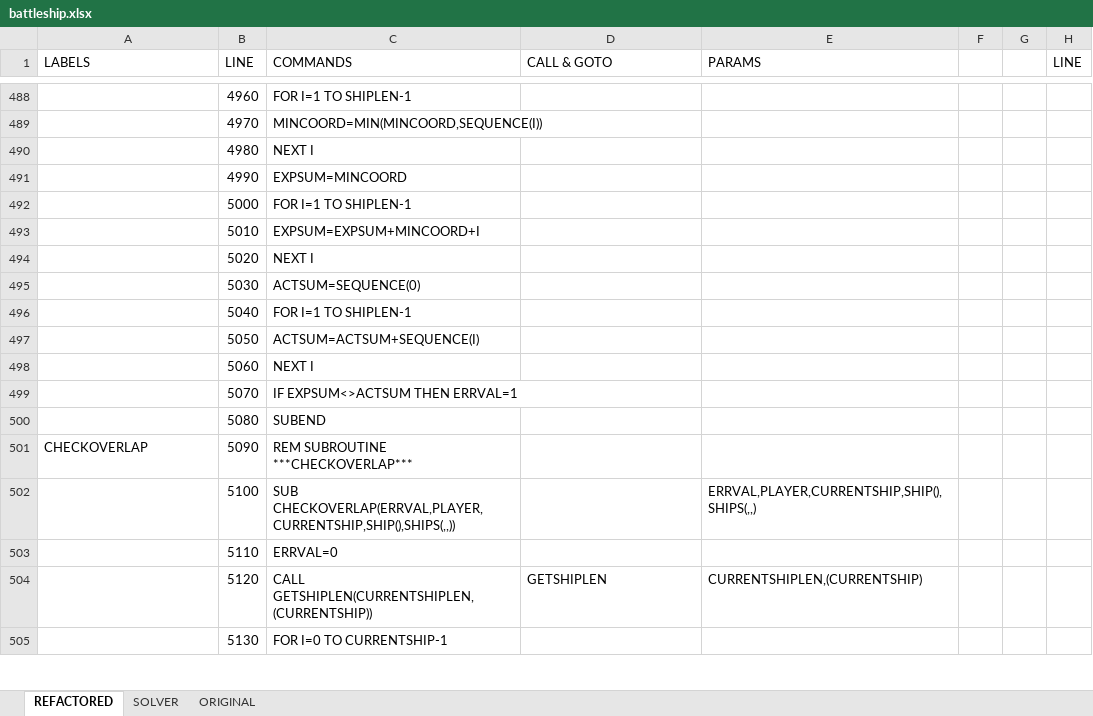
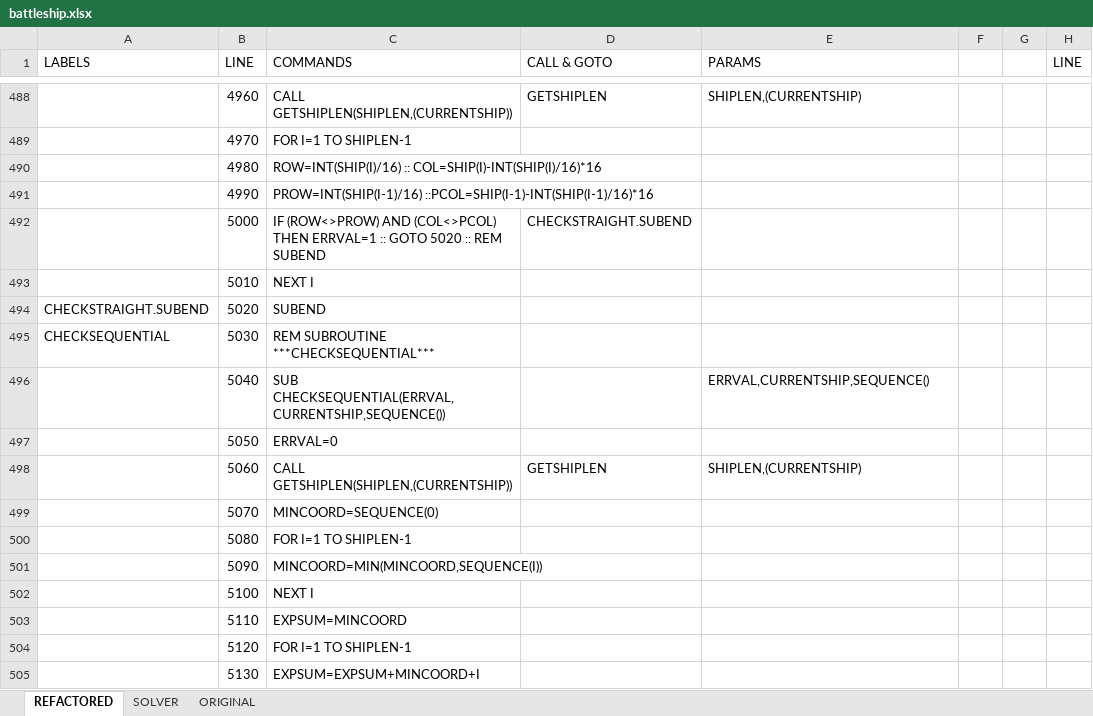
Before and after one commit to seanwo/ti994a, an Excel workbook: battleship.xlsx, sheet REFACTORED, drawn as a sheet; only a part is shown, gaps mark what is left out; values as stored, in another font and other column widths than the file's, no cell formats; the diff covers the shown part only; the diff names each change by its address in the sheet, - before the commit and + after, or states it on an @@ line.

Commit message:
fixed bug where ship could be diagonal

```diff
--- a/battleship.xlsx (sheet REFACTORED)
+++ b/battleship.xlsx (sheet REFACTORED)
-C488 (COMMANDS): FOR I=1 TO SHIPLEN-1
+C488 (COMMANDS): CALL GETSHIPLEN(SHIPLEN,(CURRENTSHIP))
-D488 (CALL & GOTO): (empty)
+D488 (CALL & GOTO): GETSHIPLEN
-E488 (PARAMS): (empty)
+E488 (PARAMS): SHIPLEN,(CURRENTSHIP)
-C489 (COMMANDS): MINCOORD=MIN(MINCOORD,SEQUENCE(I))
+C489 (COMMANDS): FOR I=1 TO SHIPLEN-1
-C490 (COMMANDS): NEXT I
+C490 (COMMANDS): ROW=INT(SHIP(I)/16) :: COL=SHIP(I)-INT(SHIP(I)/16)*16
-C491 (COMMANDS): EXPSUM=MINCOORD
+C491 (COMMANDS): PROW=INT(SHIP(I-1)/16) ::PCOL=SHIP(I-1)-INT(SHIP(I-1)/16)*16
-C492 (COMMANDS): FOR I=1 TO SHIPLEN-1
+C492 (COMMANDS): IF (ROW<>PROW) AND (COL<>PCOL) THEN ERRVAL=1 :: GOTO 5020 :: REM SUBEND
-D492 (CALL & GOTO): (empty)
+D492 (CALL & GOTO): CHECKSTRAIGHT.SUBEND
-C493 (COMMANDS): EXPSUM=EXPSUM+MINCOORD+I
+C493 (COMMANDS): NEXT I
-A494 (LABELS): (empty)
+A494 (LABELS): CHECKSTRAIGHT.SUBEND
-C494 (COMMANDS): NEXT I
+C494 (COMMANDS): SUBEND
-A495 (LABELS): (empty)
+A495 (LABELS): CHECKSEQUENTIAL
-C495 (COMMANDS): ACTSUM=SEQUENCE(0)
+C495 (COMMANDS): REM SUBROUTINE ***CHECKSEQUENTIAL***
-C496 (COMMANDS): FOR I=1 TO SHIPLEN-1
+C496 (COMMANDS): SUB CHECKSEQUENTIAL(ERRVAL,CURRENTSHIP,SEQUENCE())
-E496 (PARAMS): (empty)
+E496 (PARAMS): ERRVAL,CURRENTSHIP,SEQUENCE()
-C497 (COMMANDS): ACTSUM=ACTSUM+SEQUENCE(I)
+C497 (COMMANDS): ERRVAL=0
-C498 (COMMANDS): NEXT I
+C498 (COMMANDS): CALL GETSHIPLEN(SHIPLEN,(CURRENTSHIP))
-D498 (CALL & GOTO): (empty)
+D498 (CALL & GOTO): GETSHIPLEN
-E498 (PARAMS): (empty)
+E498 (PARAMS): SHIPLEN,(CURRENTSHIP)
-C499 (COMMANDS): IF EXPSUM<>ACTSUM THEN ERRVAL=1
+C499 (COMMANDS): MINCOORD=SEQUENCE(0)
-C500 (COMMANDS): SUBEND
+C500 (COMMANDS): FOR I=1 TO SHIPLEN-1
-A501 (LABELS): CHECKOVERLAP
+A501 (LABELS): (empty)
-C501 (COMMANDS): REM SUBROUTINE ***CHECKOVERLAP***
+C501 (COMMANDS): MINCOORD=MIN(MINCOORD,SEQUENCE(I))
-C502 (COMMANDS): SUB CHECKOVERLAP(ERRVAL,PLAYER,CURRENTSHIP,SHIP(),SHIPS(,,))
+C502 (COMMANDS): NEXT I
-E502 (PARAMS): ERRVAL,PLAYER,CURRENTSHIP,SHIP(),SHIPS(,,)
+E502 (PARAMS): (empty)
-C503 (COMMANDS): ERRVAL=0
+C503 (COMMANDS): EXPSUM=MINCOORD
-C504 (COMMANDS): CALL GETSHIPLEN(CURRENTSHIPLEN,(CURRENTSHIP))
+C504 (COMMANDS): FOR I=1 TO SHIPLEN-1
-D504 (CALL & GOTO): GETSHIPLEN
+D504 (CALL & GOTO): (empty)
-E504 (PARAMS): CURRENTSHIPLEN,(CURRENTSHIP)
+E504 (PARAMS): (empty)
-C505 (COMMANDS): FOR I=0 TO CURRENTSHIP-1
+C505 (COMMANDS): EXPSUM=EXPSUM+MINCOORD+I
```
Also changed, not shown: 12 added rows and 261 edited cells elsewhere in this sheet, cell formats, formulas that keep their value, 4 other files.
